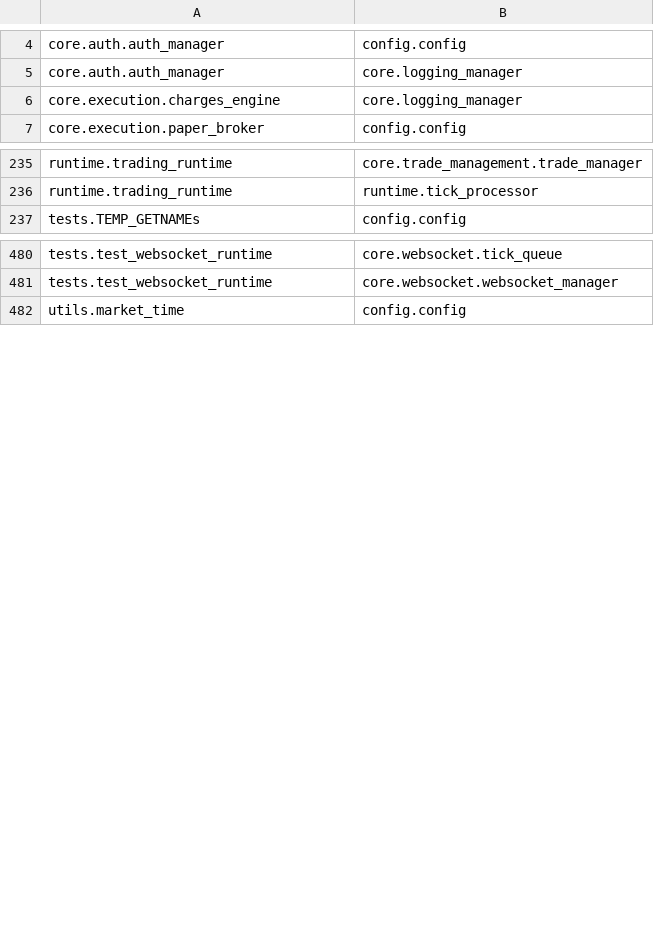
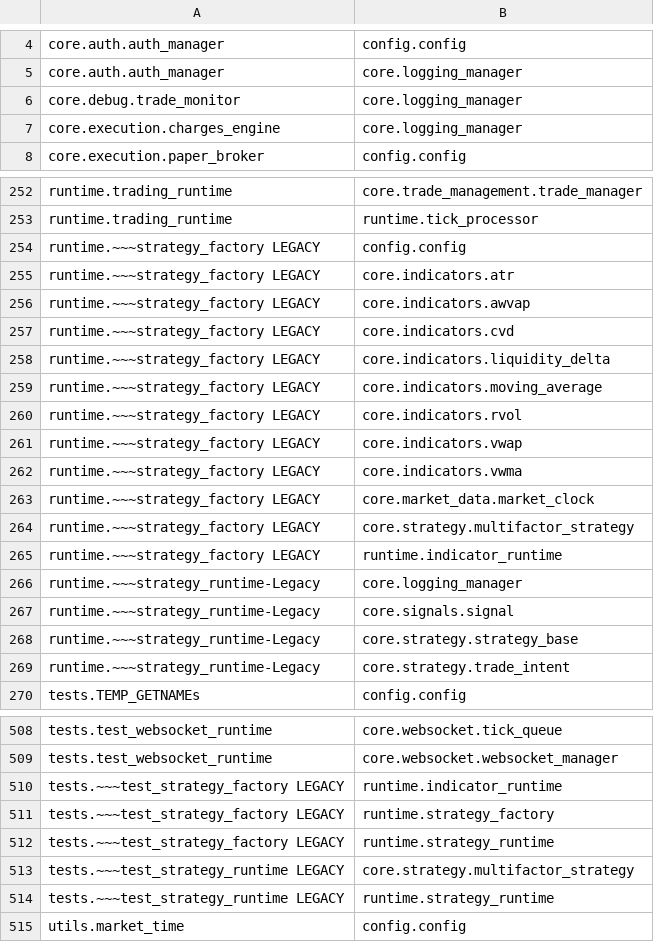
Before and after one commit to tb33296/---2026-05-27-TRADING-STOCKS, a CSV file: _Dependency_Report/import_summary.csv, drawn as a sheet; only a part is shown, gaps mark what is left out; the diff covers the shown part only; the diff names each change by its address in the sheet, - before the commit and + after, or states it on an @@ line.

Commit message:
36 corrected 0 charges and changes to Db structure. Trade duration no records seconds in decimals

```diff
--- a/_Dependency_Report/import_summary.csv
+++ b/_Dependency_Report/import_summary.csv
+row 6: core.debug.trade_monitor | core.logging_manager
+row 254: runtime.~~~strategy_factory LEGACY | config.config
+row 255: runtime.~~~strategy_factory LEGACY | core.indicators.atr
+row 256: runtime.~~~strategy_factory LEGACY | core.indicators.awvap
+row 257: runtime.~~~strategy_factory LEGACY | core.indicators.cvd
+row 258: runtime.~~~strategy_factory LEGACY | core.indicators.liquidity_delta
+row 259: runtime.~~~strategy_factory LEGACY | core.indicators.moving_average
+row 260: runtime.~~~strategy_factory LEGACY | core.indicators.rvol
+row 261: runtime.~~~strategy_factory LEGACY | core.indicators.vwap
+row 262: runtime.~~~strategy_factory LEGACY | core.indicators.vwma
+row 263: runtime.~~~strategy_factory LEGACY | core.market_data.market_clock
+row 264: runtime.~~~strategy_factory LEGACY | core.strategy.multifactor_strategy
+row 265: runtime.~~~strategy_factory LEGACY | runtime.indicator_runtime
+row 266: runtime.~~~strategy_runtime-Legacy | core.logging_manager
+row 267: runtime.~~~strategy_runtime-Legacy | core.signals.signal
+row 268: runtime.~~~strategy_runtime-Legacy | core.strategy.strategy_base
+row 269: runtime.~~~strategy_runtime-Legacy | core.strategy.trade_intent
+row 510: tests.~~~test_strategy_factory LEGACY | runtime.indicator_runtime
+row 511: tests.~~~test_strategy_factory LEGACY | runtime.strategy_factory
+row 512: tests.~~~test_strategy_factory LEGACY | runtime.strategy_runtime
+row 513: tests.~~~test_strategy_runtime LEGACY | core.strategy.multifactor_strategy
+row 514: tests.~~~test_strategy_runtime LEGACY | runtime.strategy_runtime
```
Also changed, not shown: 43 added rows, 32 removed rows and 1 edited cell elsewhere in this file, _Dependency_Report/reverse_dependencies.csv, 46 other files.
